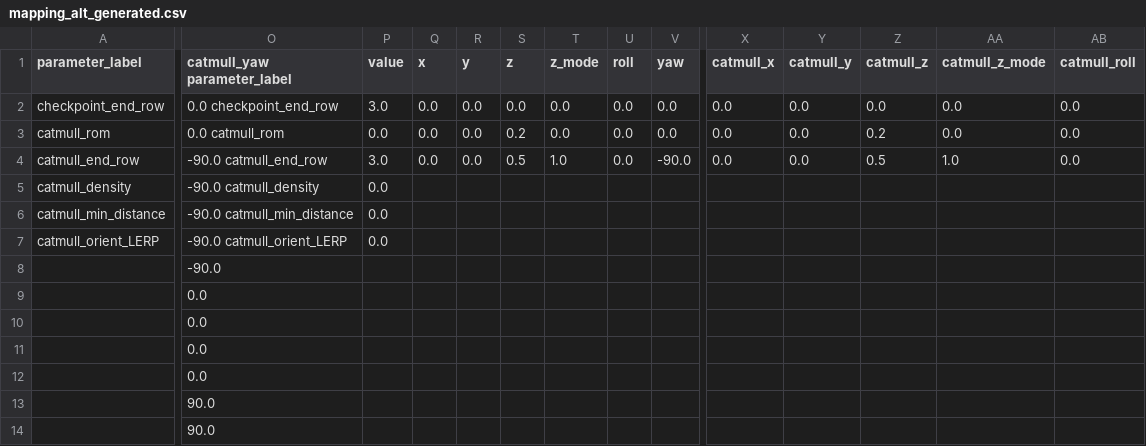
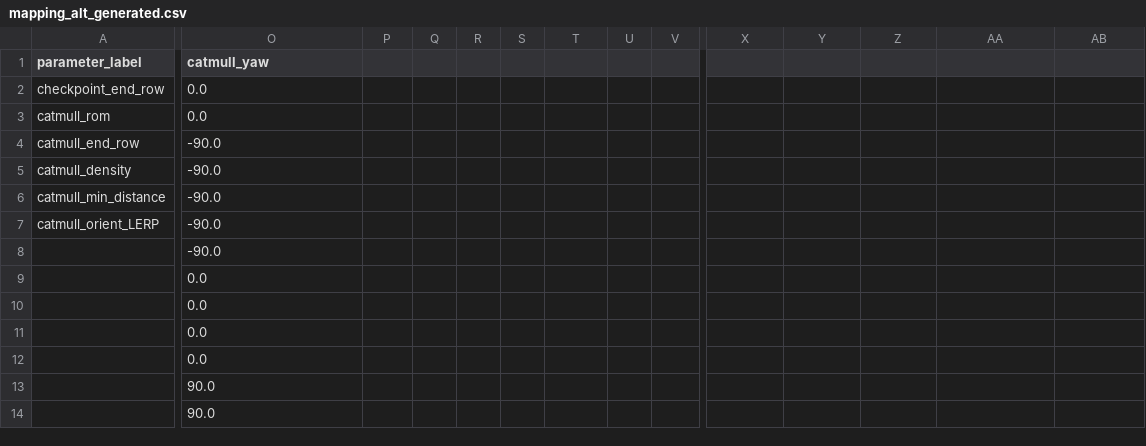
Before and after one commit to KyutechUnderWater/kyubic_ros, a CSV file: kyubic_ws/src/control/automatic/planning/path_planner/assets/sample/mapping_alt_generated.csv, drawn as a sheet; only a part is shown, gaps mark what is left out; the diff covers the shown part only; the diff names each change by its address in the sheet, - before the commit and + after, or states it on an @@ line.

Commit message:
feat: revert and add sample path

```diff
--- a/kyubic_ws/src/control/automatic/planning/path_planner/assets/sample/mapping_alt_generated.csv
+++ b/kyubic_ws/src/control/automatic/planning/path_planner/assets/sample/mapping_alt_generated.csv
-O1: catmull_yaw parameter_label
+O1: catmull_yaw
-P1: value
+P1: (empty)
-Q1: x
+Q1: (empty)
-R1: y
+R1: (empty)
-S1: z
+S1: (empty)
-T1: z_mode
+T1: (empty)
-U1: roll
+U1: (empty)
-V1: yaw
+V1: (empty)
-X1: catmull_x
+X1: (empty)
-Y1: catmull_y
+Y1: (empty)
-Z1: catmull_z
+Z1: (empty)
-AA1: catmull_z_mode
+AA1: (empty)
-AB1: catmull_roll
+AB1: (empty)
-O2 (catmull_yaw): 0.0 checkpoint_end_row
+O2 (catmull_yaw): 0.0
-P2: 3.0
+P2: (empty)
-Q2:Q4: 0.0
+Q2:Q4: (empty)
-R2:R4: 0.0
+R2:R4: (empty)
-S2: 0.0
+S2: (empty)
-T2:T3: 0.0
+T2:T3: (empty)
-U2:U4: 0.0
+U2:U4: (empty)
-V2:V3: 0.0
+V2:V3: (empty)
-X2:X4: 0.0
+X2:X4: (empty)
-Y2:Y4: 0.0
+Y2:Y4: (empty)
-Z2: 0.0
+Z2: (empty)
-AA2:AA3: 0.0
+AA2:AA3: (empty)
-AB2:AB4: 0.0
+AB2:AB4: (empty)
-O3 (catmull_yaw): 0.0 catmull_rom
+O3 (catmull_yaw): 0.0
-P3: 0.0
+P3: (empty)
-S3: 0.2
+S3: (empty)
-Z3: 0.2
+Z3: (empty)
-O4 (catmull_yaw): -90.0 catmull_end_row
+O4 (catmull_yaw): -90.0
-P4: 3.0
+P4: (empty)
-S4: 0.5
+S4: (empty)
-T4: 1.0
+T4: (empty)
-V4: -90.0
+V4: (empty)
-Z4: 0.5
+Z4: (empty)
-AA4: 1.0
+AA4: (empty)
-O5 (catmull_yaw): -90.0 catmull_density
+O5 (catmull_yaw): -90.0
-P5:P7: 0.0
+P5:P7: (empty)
-O6 (catmull_yaw): -90.0 catmull_min_distance
+O6 (catmull_yaw): -90.0
-O7 (catmull_yaw): -90.0 catmull_orient_LERP
+O7 (catmull_yaw): -90.0
```
Also changed, not shown: 5 edited cells elsewhere in this file.
